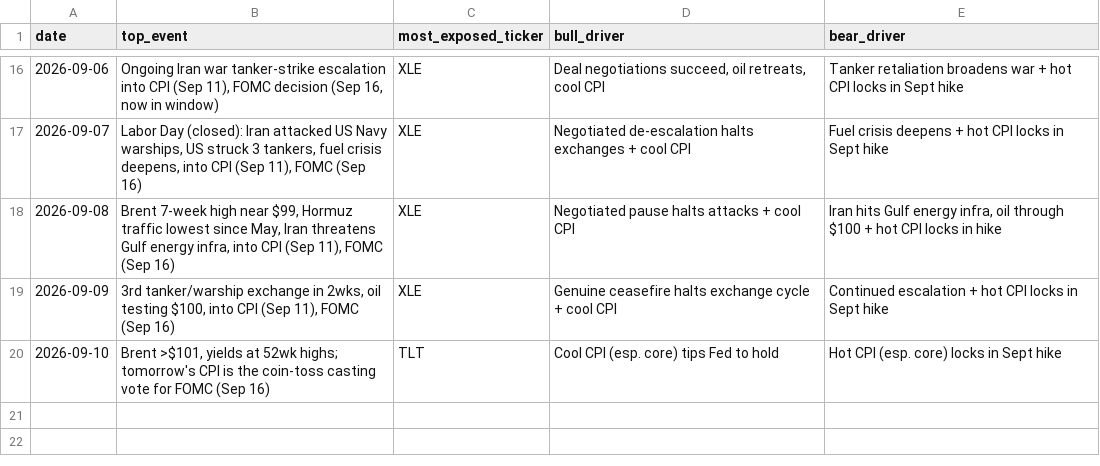
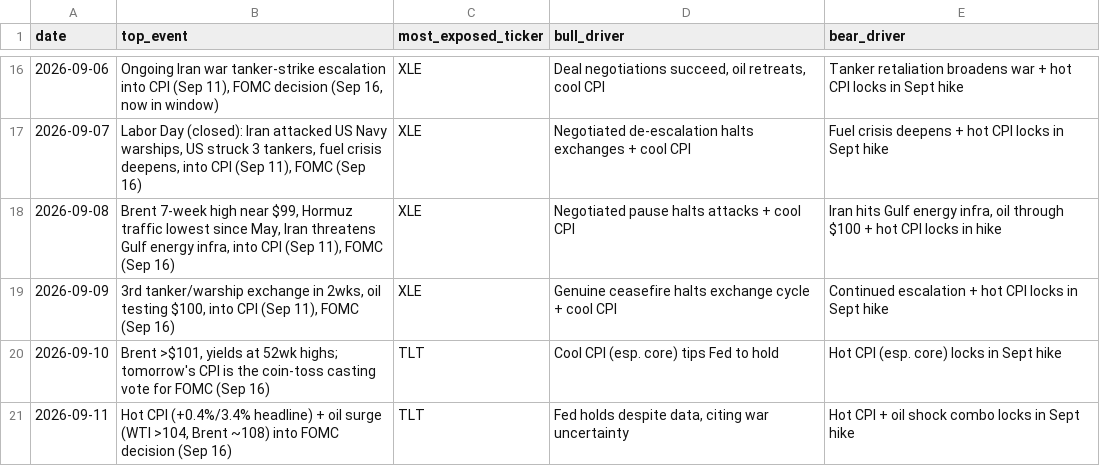
Before and after one commit to praxacharya/Kash_with_Codex_2026, a CSV file: market-tracker/outputs/log.csv, drawn as a sheet; only a part is shown, gaps mark what is left out.

```diff
--- a/market-tracker/outputs/log.csv
+++ b/market-tracker/outputs/log.csv
@@ -20 +20,2 @@ date,top_event,most_exposed_ticker,bull_driver,bear_driver
 2026-09-10,"Brent >$101, yields at 52wk highs; tomorrow's CPI is the coin-toss casting vote for FOMC (Sep 16)",TLT,"Cool CPI (esp. core) tips Fed to hold","Hot CPI (esp. core) locks in Sept hike"
+2026-09-11,"Hot CPI (+0.4%/3.4% headline) + oil surge (WTI >104, Brent ~108) into FOMC decision (Sep 16)",TLT,"Fed holds despite data, citing war uncertainty","Hot CPI + oil shock combo locks in Sept hike"
```
Also changed, not shown: 1 other file.
